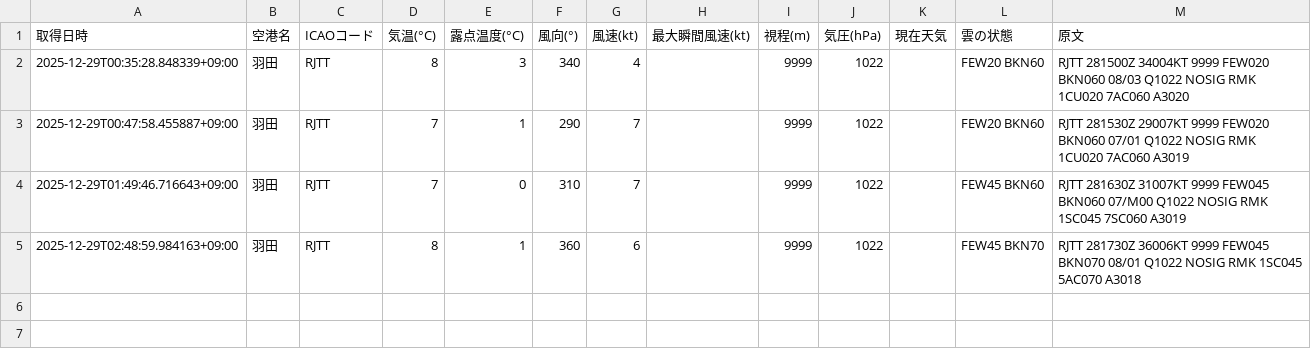
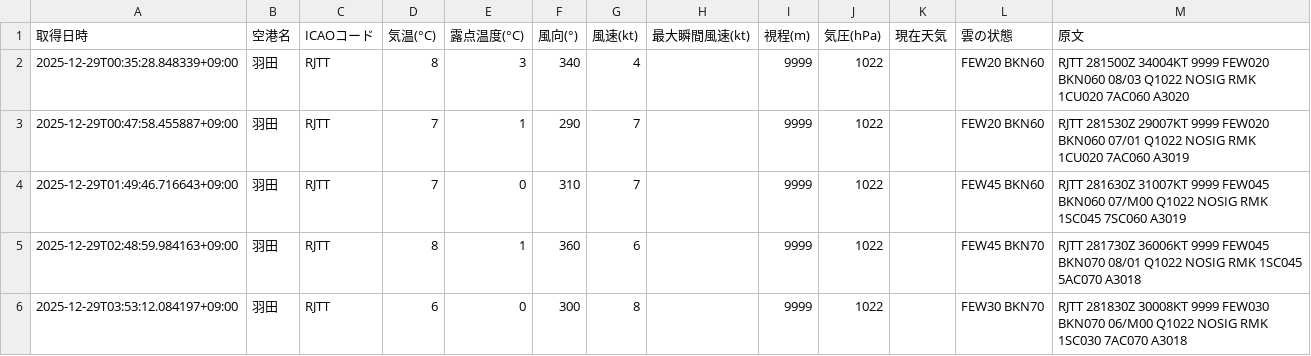
Before and after one commit to sun-1090/MATER-and-TAF, a CSV file: data/羽田/metar_2025-12-29.csv, drawn as a sheet; the diff names each change by its address in the sheet, - before the commit and + after, or states it on an @@ line.

```diff
--- a/data/羽田/metar_2025-12-29.csv
+++ b/data/羽田/metar_2025-12-29.csv
+row 6: 2025-12-29T03:53:12.084197+09:00 | 羽田 | RJTT | 6 | 0 | 300 | 8 |  | 9999 | 1022 |  | FEW30 BKN70 | RJTT 281830Z 30008KT 9999 FEW030 BKN070 06/M00 Q1022 NOSIG RMK 1SC030 7AC070 A3018
```
Also changed, not shown: data/成田/metar_2025-12-29.csv, 1 other file.
